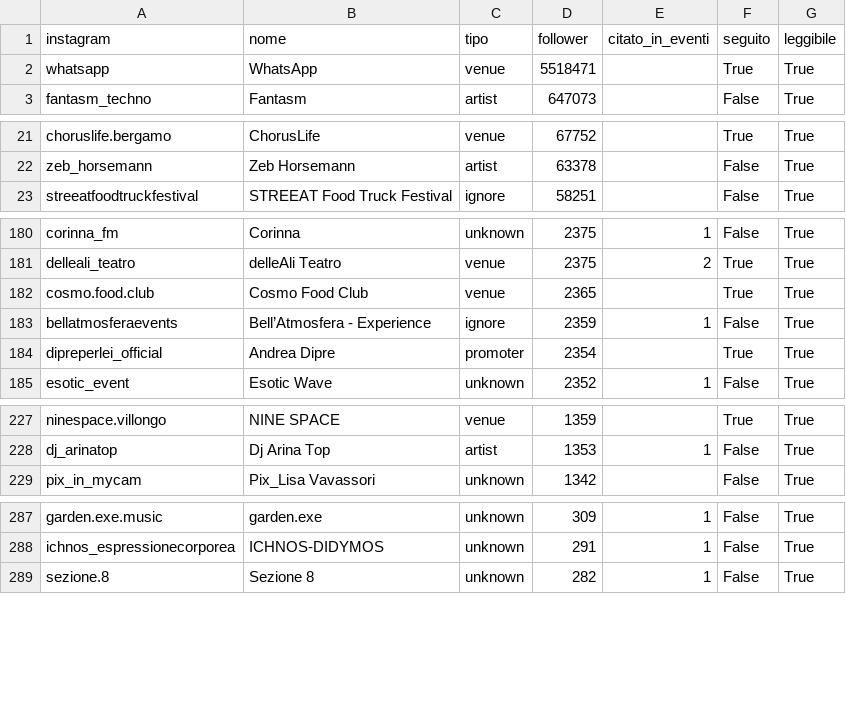
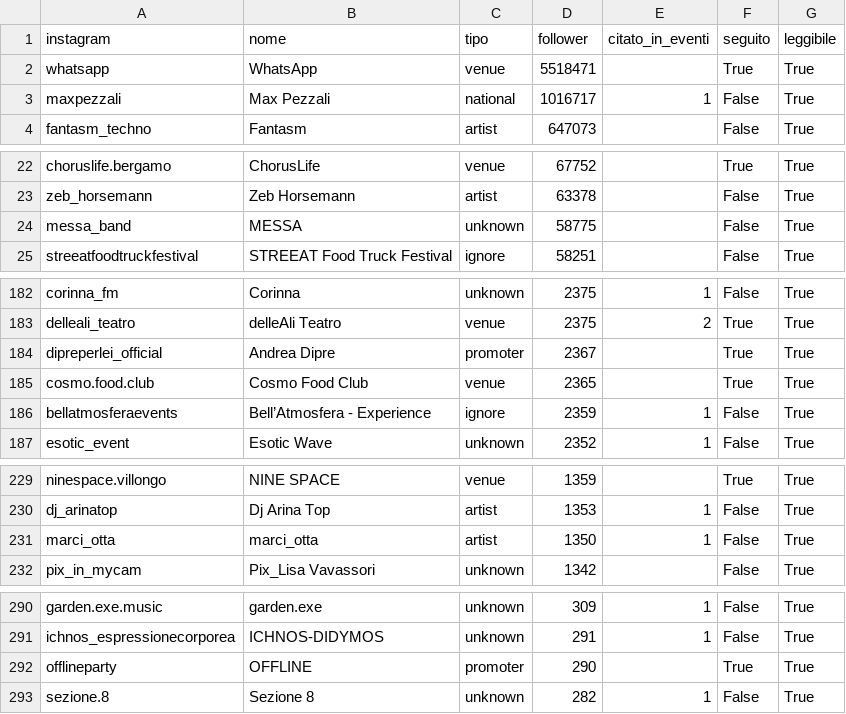
Before and after one commit to filipponoidevents-blip/bergamo-events, a CSV file: cities/bergamo/out/bergamo_profili.csv, drawn as a sheet; only a part is shown, gaps mark what is left out; removed rows and columns are numbered as before the commit, all else as after; the diff covers the shown part only; the diff names each change by its address in the sheet, - before the commit and + after, or states it on an @@ line.

Commit message:
Aggiorna eventi v2 [skip ci]

```diff
--- a/cities/bergamo/out/bergamo_profili.csv
+++ b/cities/bergamo/out/bergamo_profili.csv
+row 3: maxpezzali | Max Pezzali | national | 1016717 | 1 | False | True
+row 24: messa_band | MESSA | unknown | 58775 |  | False | True
+row 184: dipreperlei_official | Andrea Dipre | promoter | 2367 |  | True | True
-row 184: dipreperlei_official | Andrea Dipre | promoter | 2354 |  | True | True
+row 231: marci_otta | marci_otta | artist | 1350 | 1 | False | True
+row 292: offlineparty | OFFLINE | promoter | 290 |  | True | True
```
Also changed, not shown: 3 removed rows and 15 edited cells elsewhere in this file, cities/bergamo/out/bergamo_eventi.csv, cities/bergamo/out/bergamo_locali.csv, 16 other files.
